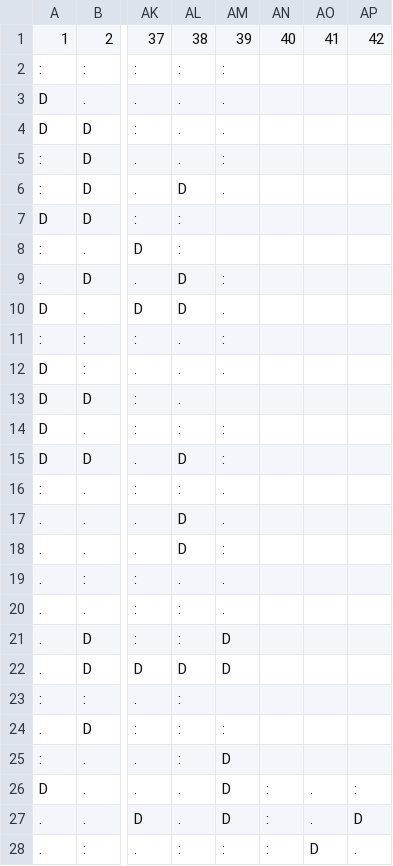
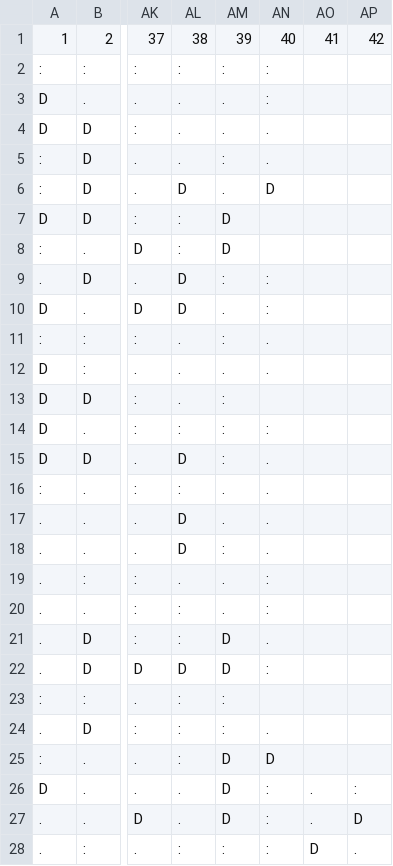
Before and after one commit to maquentin/foot, a CSV file: Championship.team.result.matrix.csv, drawn as a sheet; only a part is shown, gaps mark what is left out; the diff names each change by its address in the sheet, - before the commit and + after, or states it on an @@ line.

```diff
--- a/Championship.team.result.matrix.csv
+++ b/Championship.team.result.matrix.csv
-AN2:AN3: (empty)
+AN2:AN3: :
-AN4:AN5: (empty)
+AN4:AN5: .
-AN6: (empty)
+AN6: D
-AM7:AM8: (empty)
+AM7:AM8: D
-AN9:AN10: (empty)
+AN9:AN10: :
-AN11:AN12: (empty)
+AN11:AN12: .
-AM13: (empty)
+AM13: :
-AN14: (empty)
+AN14: :
-AN15:AN18: (empty)
+AN15:AN18: .
-AN19:AN20: (empty)
+AN19:AN20: :
-AN21: (empty)
+AN21: .
-AN22: (empty)
+AN22: :
-AM23: (empty)
+AM23: :
-AN24: (empty)
+AN24: .
-AN25: (empty)
+AN25: D
```
Also changed, not shown: EPL.team.result.matrix.csv, League1.team.result.matrix.csv, 1 other file.
